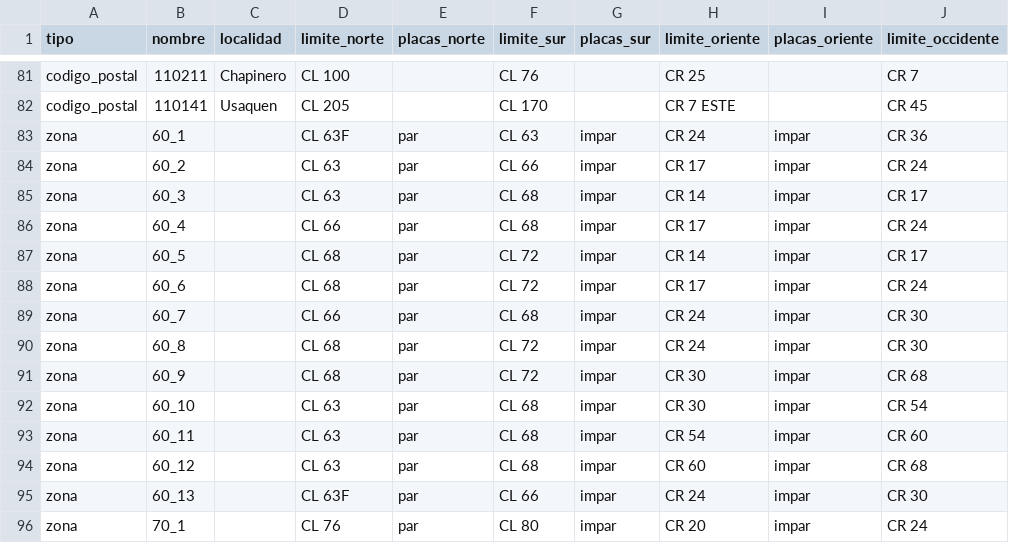
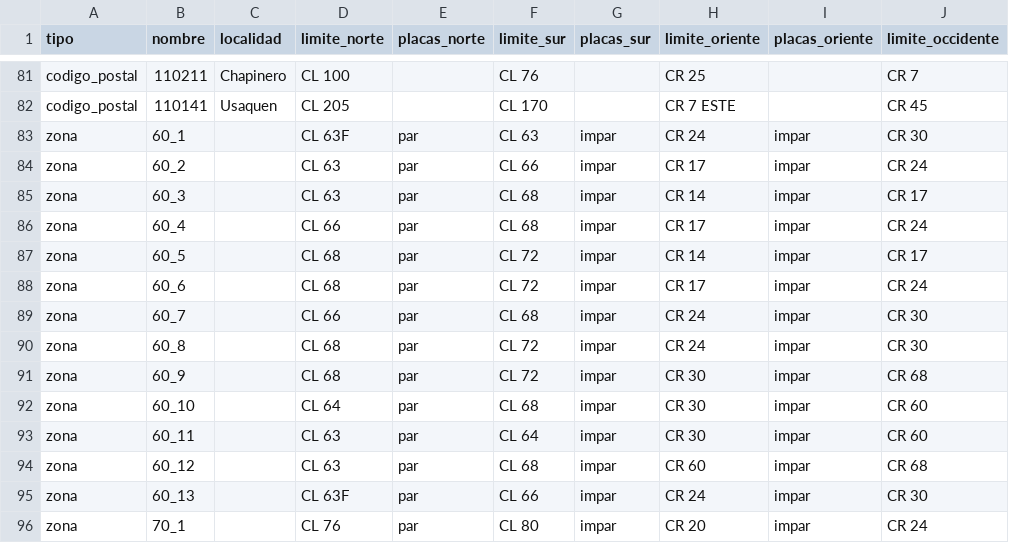
Before and after one commit to MauricioCombariza/servilla_erp, a CSV file: backend/app/assets/sectorizacion_limites.csv, drawn as a sheet; only a part is shown, gaps mark what is left out; the diff names each change by its address in the sheet, - before the commit and + after, or states it on an @@ line.

```diff
--- a/backend/app/assets/sectorizacion_limites.csv
+++ b/backend/app/assets/sectorizacion_limites.csv
-J83 (limite_occidente): CR 36
+J83 (limite_occidente): CR 30
-D92 (limite_norte): CL 63
+D92 (limite_norte): CL 64
-J92 (limite_occidente): CR 54
+J92 (limite_occidente): CR 60
-F93 (limite_sur): CL 68
+F93 (limite_sur): CL 64
-H93 (limite_oriente): CR 54
+H93 (limite_oriente): CR 30
```
Also changed, not shown: 3 other files.
